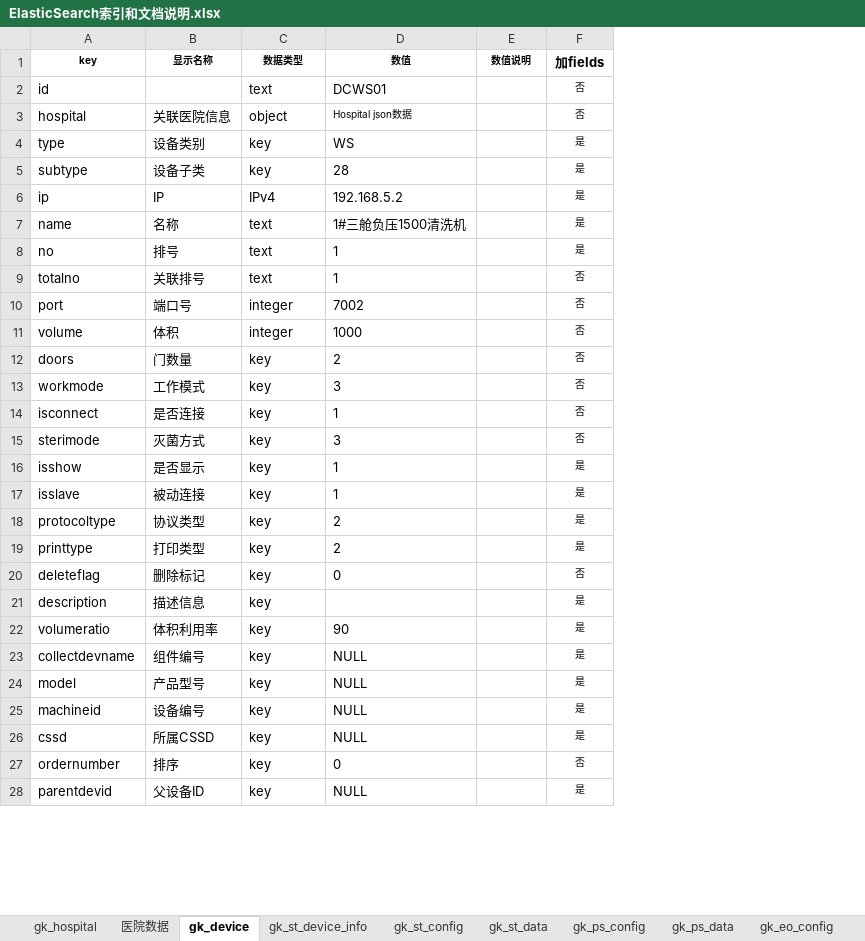
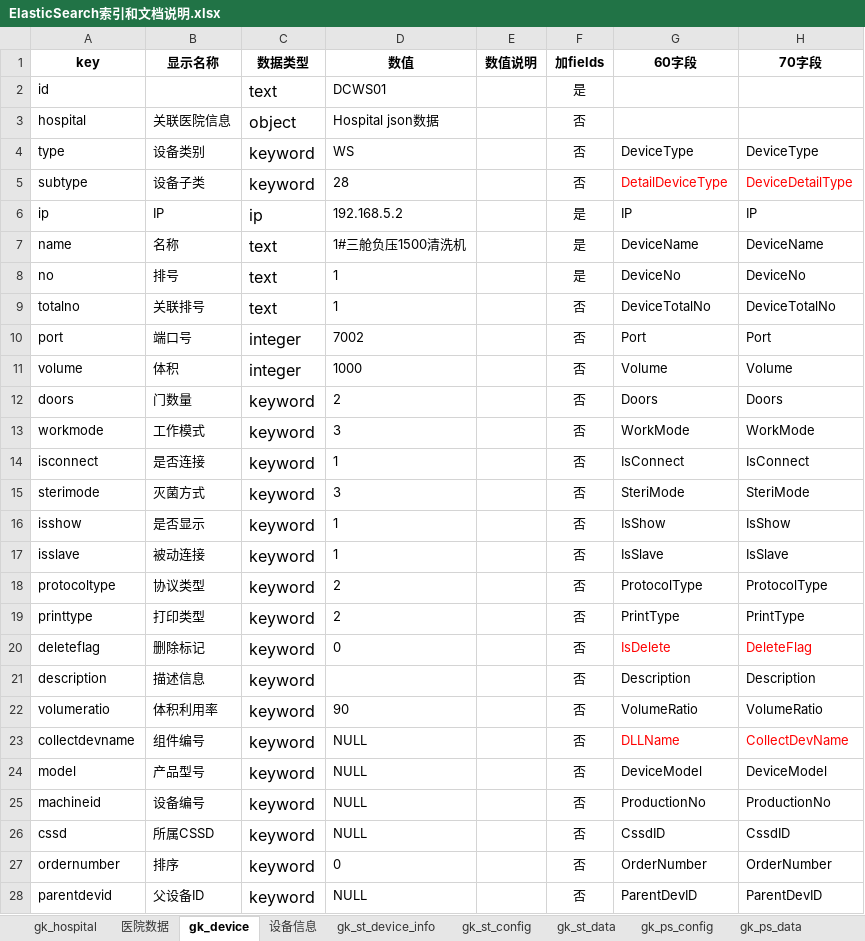
Before and after one commit to dagangge/myPythonCode, an Excel workbook: pandas/ElasticSearch索引和文档说明.xlsx, sheet gk_device, drawn as a sheet; only a part is shown; values as stored, in another font and other column widths than the file's, no borders; the diff covers the shown part only; the diff names each change by its address in the sheet, - before the commit and + after, or states it on an @@ line.

```diff
--- a/pandas/ElasticSearch索引和文档说明.xlsx (sheet gk_device)
+++ b/pandas/ElasticSearch索引和文档说明.xlsx (sheet gk_device)
+sheet tab: 设备信息
+column G (60字段), rows 4-28: DeviceType | DetailDeviceType | IP | DeviceName | DeviceNo | DeviceTotalNo | Port | Volume | Doors | WorkMode | IsConnect | SteriMode | IsShow | IsSlave | ProtocolType | PrintType | IsDelete | Description | VolumeRatio | DLLName | DeviceModel | ProductionNo | CssdID | OrderNumber | ParentDevID
+column H (70字段), rows 4-28: DeviceType | DeviceDetailType | IP | DeviceName | DeviceNo | DeviceTotalNo | Port | Volume | Doors | WorkMode | IsConnect | SteriMode | IsShow | IsSlave | ProtocolType | PrintType | DeleteFlag | Description | VolumeRatio | CollectDevName | DeviceModel | ProductionNo | CssdID | OrderNumber | ParentDevID
@@ A1:E1 text size: larger @@
@@ C2 text size: larger @@
-F2 (加fields): 否
+F2 (加fields): 是
@@ F2:F28 text size: larger @@
@@ C3:D3 text size: larger @@
-C4:C5 (数据类型): key
+C4:C5 (数据类型): keyword
@@ C4:C28 text size: larger @@
-F4:F5 (加fields): 是
+F4:F5 (加fields): 否
-C6 (数据类型): IPv4
+C6 (数据类型): ip
-C12:C28 (数据类型): key
+C12:C28 (数据类型): keyword
-F16:F19 (加fields): 是
+F16:F19 (加fields): 否
-F21:F26 (加fields): 是
+F21:F26 (加fields): 否
-F28 (加fields): 是
+F28 (加fields): 否
```
Also changed, not shown: 4 edited cells and cell formats elsewhere in this sheet, sheet gk_st_device_info, sheet gk_st_config, sheet gk_st_data, sheet gk_ws_config, sheet gk_fs_data, sheet gk_sa_data, 9 more sheets, 29 other files.
